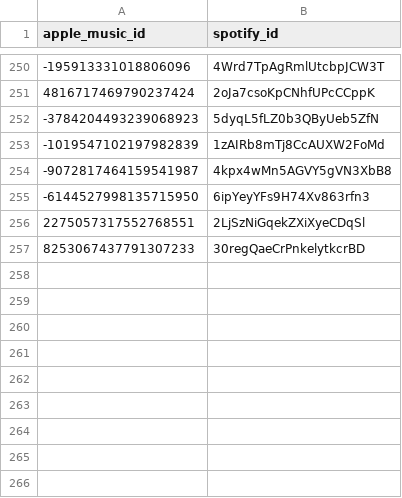
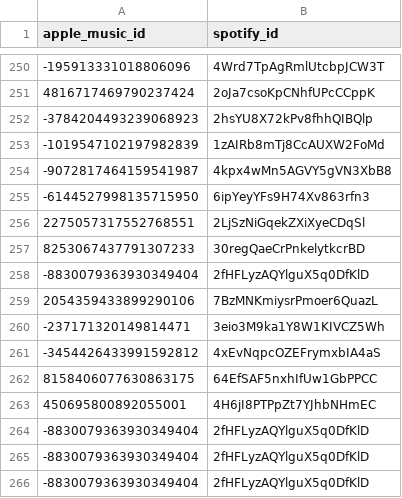
Before and after one commit to ArloL/music-stuff, a CSV file: spotify-mapping.csv, drawn as a sheet; only a part is shown, gaps mark what is left out.

Commit message:
map

```diff
--- a/spotify-mapping.csv
+++ b/spotify-mapping.csv
@@ -251,3 +251,3 @@ apple_music_id,spotify_id
 4816717469790237424,2oJa7csoKpCNhfUPcCCppK
--3784204493239068923,5dyqL5fLZ0b3QByUeb5ZfN
+-3784204493239068923,2hsYU8X72kPv8fhhQIBQlp
 -1019547102197982839,1zAIRb8mTj8CcAUXW2FoMd
@@ -257 +257,10 @@ apple_music_id,spotify_id
 8253067437791307233,30regQaeCrPnkelytkcrBD
+-8830079363930349404,2fHFLyzAQYlguX5q0DfKlD
+2054359433899290106,7BzMNKmiysrPmoer6QuazL
+-237171320149814471,3eio3M9ka1Y8W1KIVCZ5Wh
+-3454426433991592812,4xEvNqpcOZEFrymxbIA4aS
+8158406077630863175,64EfSAF5nxhIfUw1GbPPCC
+450695800892055001,4H6jI8PTPpZt7YJhbNHmEC
+-8830079363930349404,2fHFLyzAQYlguX5q0DfKlD
+-8830079363930349404,2fHFLyzAQYlguX5q0DfKlD
+-8830079363930349404,2fHFLyzAQYlguX5q0DfKlD
```
